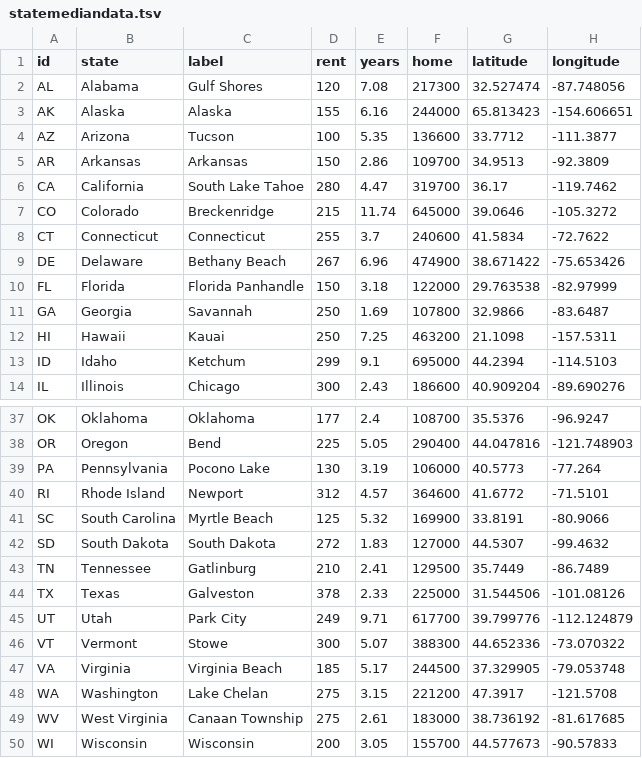
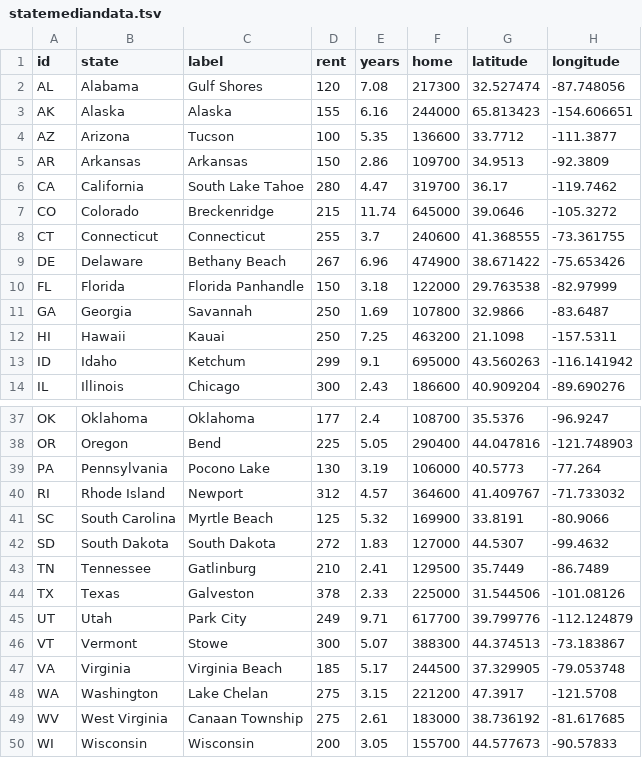
Before and after one commit to DwellableData/dwellabledata.github.io, a TSV file: purchase-to-profit/statemediandata.tsv, drawn as a sheet; only a part is shown, gaps mark what is left out.

```diff
--- a/purchase-to-profit/statemediandata.tsv
+++ b/purchase-to-profit/statemediandata.tsv
@@ -7,3 +7,3 @@ CA	California	South Lake Tahoe	280	4.47	319700	36.17	-119.7462
 CO	Colorado	Breckenridge	215	11.74	645000	39.0646	-105.3272		
-CT	Connecticut	Connecticut	255	3.7	240600	41.5834	-72.7622		
+CT	Connecticut	Connecticut	255	3.7	240600	41.368555	-73.361755		
 DE	Delaware	Bethany Beach	267	6.96	474900	38.671422	-75.653426		
@@ -12,3 +12,3 @@ GA	Georgia	Savannah	250	1.69	107800	32.9866	-83.6487
 HI	Hawaii	Kauai	250	7.25	463200	21.1098	-157.5311		
-ID	Idaho	Ketchum	299	9.1	695000	44.2394	-114.5103		
+ID	Idaho	Ketchum	299	9.1	695000	43.560263	-116.141942		
 IL	Illinois	Chicago	300	2.43	186600	40.909204	-89.690276		
@@ -39,3 +39,3 @@ OR	Oregon	Bend	225	5.05	290400	44.047816	-121.748903
 PA	Pennsylvania	Pocono Lake	130	3.19	106000	40.5773	-77.264		
-RI	Rhode Island	Newport	312	4.57	364600	41.6772	-71.5101		
+RI	Rhode Island	Newport	312	4.57	364600	41.409767	-71.733032		
 SC	South Carolina	Myrtle Beach	125	5.32	169900	33.8191	-80.9066		
@@ -45,3 +45,3 @@ TX	Texas	Galveston	378	2.33	225000	31.544506	-101.08126
 UT	Utah	Park City	249	9.71	617700	39.799776	-112.124879		
-VT	Vermont	Stowe	300	5.07	388300	44.652336	-73.070322		
+VT	Vermont	Stowe	300	5.07	388300	44.374513	-73.183867		
 VA	Virginia	Virginia Beach	185	5.17	244500	37.329905	-79.053748		
```
Also changed, not shown: 1 other file.
